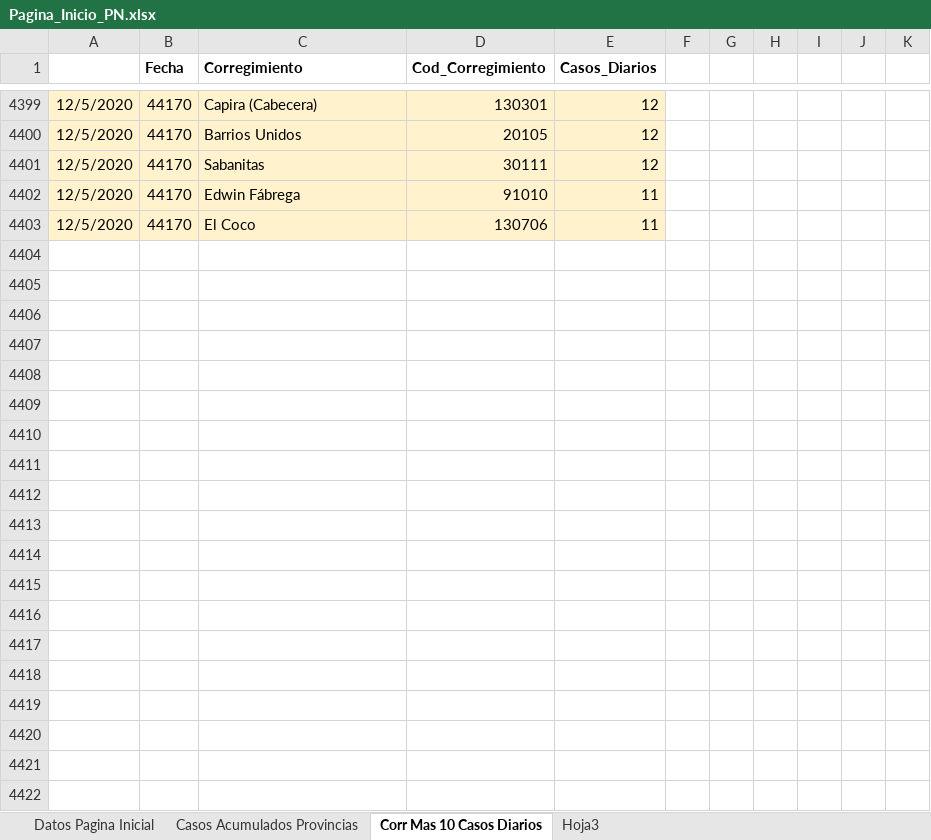
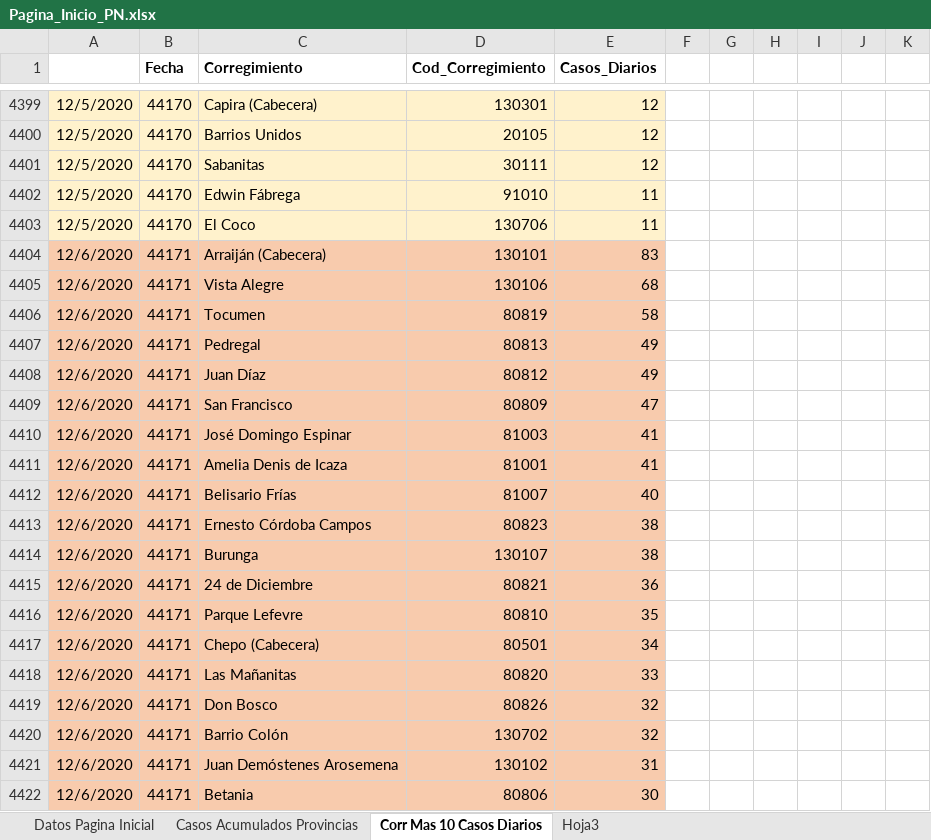
Before and after one commit to Sud-Austral/Datos_Panama, an Excel workbook: datacovidpa/Pagina_Inicio_PN.xlsx, sheet Corr Mas 10 Casos Diarios, drawn as a sheet; only a part is shown, gaps mark what is left out; values as stored, in another font and other column widths than the file's, no borders; table styles not drawn; the diff covers the shown part only; the diff names each change by its address in the sheet, - before the commit and + after, or states it on an @@ line.

```diff
--- a/datacovidpa/Pagina_Inicio_PN.xlsx (sheet Corr Mas 10 Casos Diarios)
+++ b/datacovidpa/Pagina_Inicio_PN.xlsx (sheet Corr Mas 10 Casos Diarios)
+row 4404: 12/6/2020 | 44171 | Arraiján (Cabecera) | 130101 | 83
+row 4405: 12/6/2020 | 44171 | Vista Alegre | 130106 | 68
+row 4406: 12/6/2020 | 44171 | Tocumen | 80819 | 58
+row 4407: 12/6/2020 | 44171 | Pedregal | 80813 | 49
+row 4408: 12/6/2020 | 44171 | Juan Díaz | 80812 | 49
+row 4409: 12/6/2020 | 44171 | San Francisco | 80809 | 47
+row 4410: 12/6/2020 | 44171 | José Domingo Espinar | 81003 | 41
+row 4411: 12/6/2020 | 44171 | Amelia Denis de Icaza | 81001 | 41
+row 4412: 12/6/2020 | 44171 | Belisario Frías | 81007 | 40
+row 4413: 12/6/2020 | 44171 | Ernesto Córdoba Campos | 80823 | 38
+row 4414: 12/6/2020 | 44171 | Burunga | 130107 | 38
+row 4415: 12/6/2020 | 44171 | 24 de Diciembre | 80821 | 36
+row 4416: 12/6/2020 | 44171 | Parque Lefevre | 80810 | 35
+row 4417: 12/6/2020 | 44171 | Chepo (Cabecera) | 80501 | 34
+row 4418: 12/6/2020 | 44171 | Las Mañanitas | 80820 | 33
+row 4419: 12/6/2020 | 44171 | Don Bosco | 80826 | 32
+row 4420: 12/6/2020 | 44171 | Barrio Colón | 130702 | 32
+row 4421: 12/6/2020 | 44171 | Juan Demóstenes Arosemena | 130102 | 31
+row 4422: 12/6/2020 | 44171 | Betania | 80806 | 30
```
Also changed, not shown: 28 added rows elsewhere in this sheet, sheet Datos Pagina Inicial, sheet Casos Acumulados Provincias, 2 other files.
